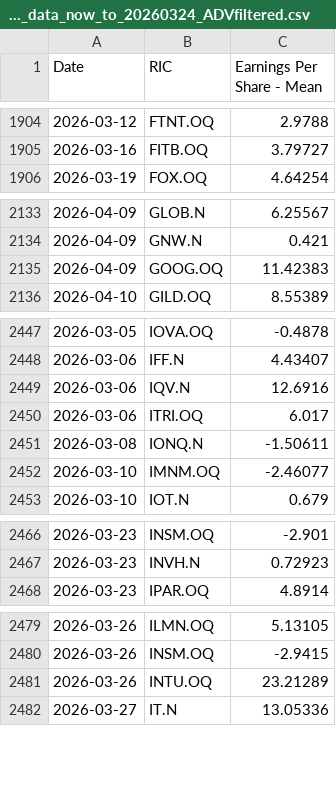
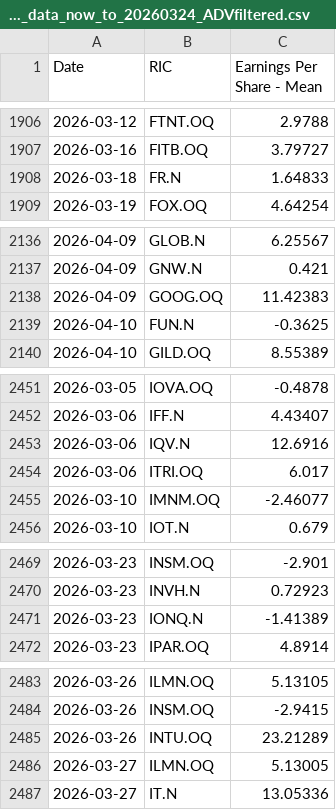
Before and after one commit to Sissiy2018/Trading-code, a CSV file: Hist_data_Russel3000/Daily_new_data/lseg_EPSestimate_data_now_to_20260324_ADVfiltered.csv, drawn as a sheet; only a part is shown, gaps mark what is left out; removed rows and columns are numbered as before the commit, all else as after; the diff covers the shown part only; the diff names each change by its address in the sheet, - before the commit and + after, or states it on an @@ line.

```diff
--- a/Hist_data_Russel3000/Daily_new_data/lseg_EPSestimate_data_now_to_20260324_ADVfiltered.csv
+++ b/Hist_data_Russel3000/Daily_new_data/lseg_EPSestimate_data_now_to_20260324_ADVfiltered.csv
+row 1908: 2026-03-18 | FR.N | 1.64833
+row 2139: 2026-04-10 | FUN.N | -0.3625
-row 2451: 2026-03-08 | IONQ.N | -1.50611
+row 2471: 2026-03-23 | IONQ.N | -1.41389
+row 2486: 2026-03-27 | ILMN.OQ | 5.13005
```
Also changed, not shown: 13 added rows, 2 removed rows and 32 edited cells elsewhere in this file, Hist_data_Stoxx600/Daily_new_data/currency_data_now_to_20260324.csv, Hist_data_Stoxx600/Daily_new_data/stoxx_EPSestimate_data_now_to_20260324.csv, 6 other files.
